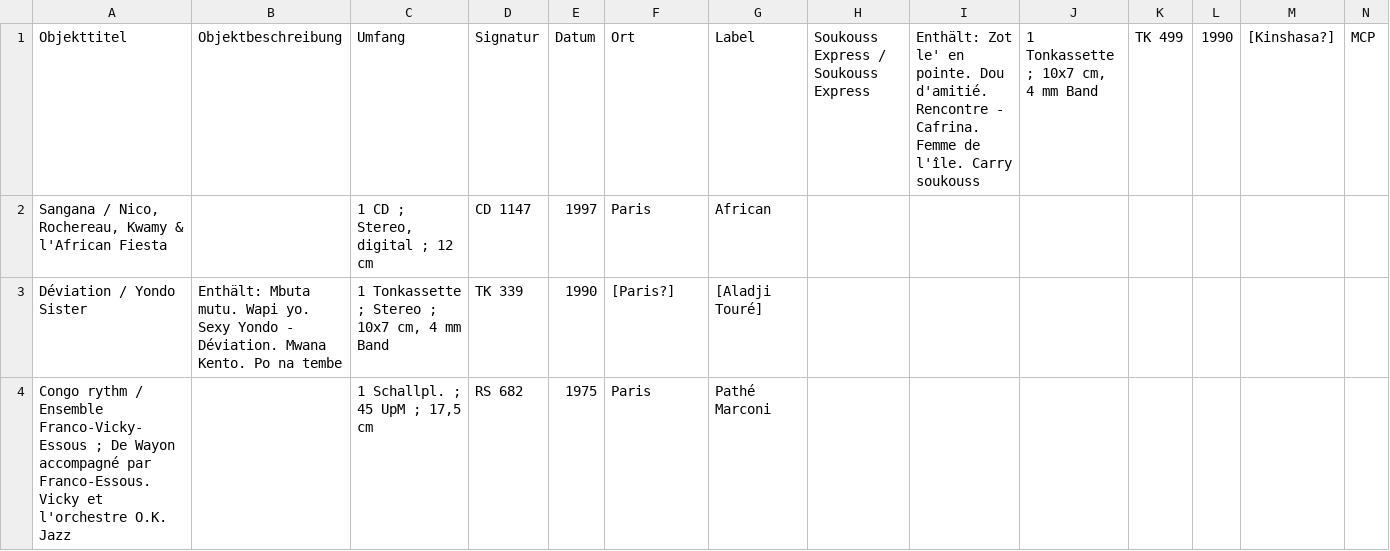
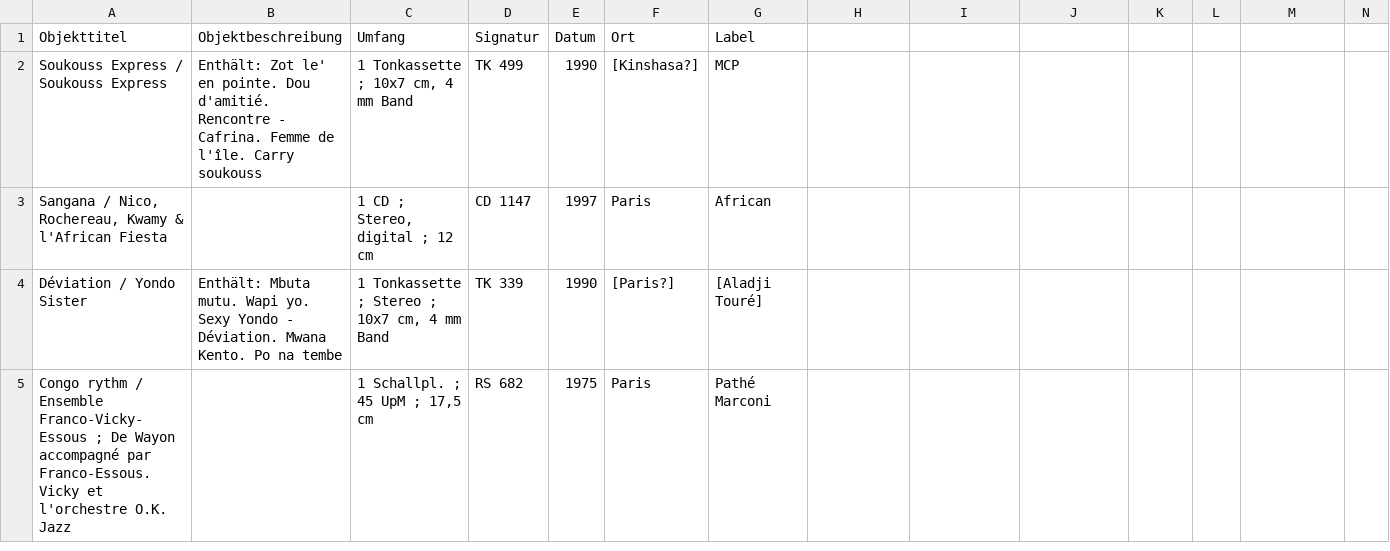
Before and after one commit to ubmainz/cbs2easydb, a CSV file: Examples/test-set-2024-02-05.csv, drawn as a sheet; only a part is shown.

```diff
--- a/Examples/test-set-2024-02-05.csv
+++ b/Examples/test-set-2024-02-05.csv
@@ -1,2 +1,3 @@
-Objekttitel	Objektbeschreibung	Umfang	Signatur	Datum	Ort	Label	Soukouss Express / Soukouss Express	Enthält: Zot le' en pointe. Dou d'amitié. Rencontre - Cafrina. Femme de l'île. Carry soukouss	1 Tonkassette ; 10x7 cm, 4 mm Band	TK 499	1990	[Kinshasa?]	MCP	
+Objekttitel	Objektbeschreibung	Umfang	Signatur	Datum	Ort	Label	
+Soukouss Express / Soukouss Express	Enthält: Zot le' en pointe. Dou d'amitié. Rencontre - Cafrina. Femme de l'île. Carry soukouss	1 Tonkassette ; 10x7 cm, 4 mm Band	TK 499	1990	[Kinshasa?]	MCP	
 Sangana / Nico, Rochereau, Kwamy & l'African Fiesta		1 CD ; Stereo, digital ; 12 cm	CD 1147	1997	Paris	African	
```
Also changed, not shown: 1 other file.
